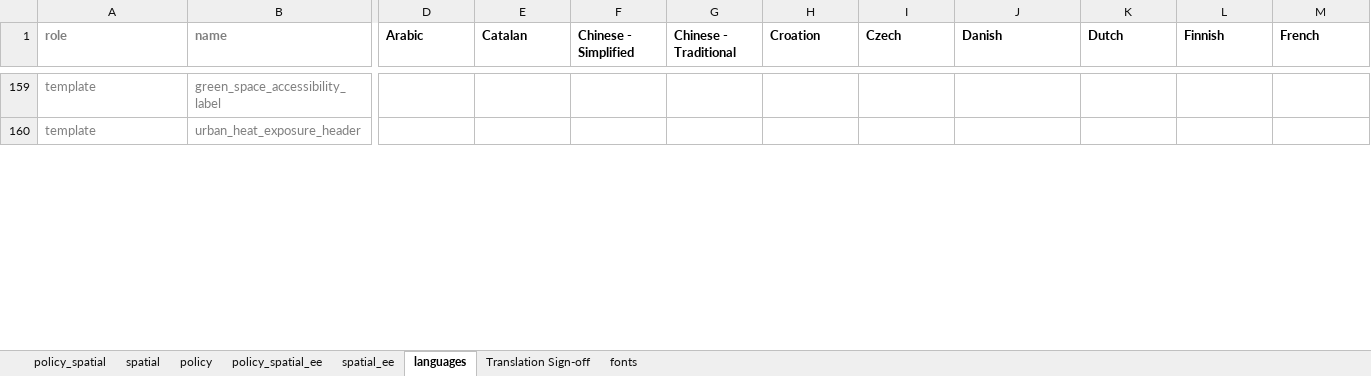
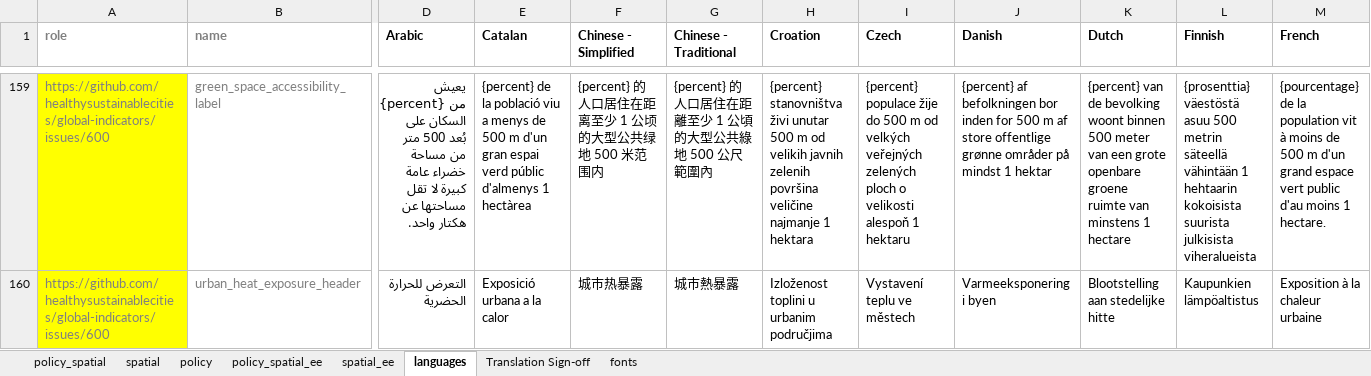
Before and after one commit to healthysustainablecities/global-indicators, an Excel workbook: process/configuration/templates/_report_configuration.xlsx, sheet languages, drawn as a sheet; only a part is shown, gaps mark what is left out; values as stored, in another font and other column widths than the file's, no borders; conditional formats not drawn; the diff covers the shown part only; the diff names each change by its address in the sheet, - before the commit and + after, or states it on an @@ line.

```diff
--- a/process/configuration/templates/_report_configuration.xlsx (sheet languages)
+++ b/process/configuration/templates/_report_configuration.xlsx (sheet languages)
-A159:A160 (role): template
+A159:A160 (role): https://github.com/healthysustainablecities/global-indicators/issues/600
-A159:A160 fill: none
+A159:A160 fill: #FFFF00
-D159 (Arabic): (empty)
+D159 (Arabic): يعيش {percent} من السكان على بُعد 500 متر من مساحة خضراء عامة كبيرة لا تقل مساحتها عن هكتار واحد.
-E159 (Catalan): (empty)
+E159 (Catalan): {percent} de la població viu a menys de 500 m d'un gran espai verd públic d'almenys 1 hectàrea
-F159 (Chinese - Simplified): (empty)
+F159 (Chinese - Simplified): {percent} 的人口居住在距离至少 1 公顷的大型公共绿地 500 米范围内
-G159 (Chinese - Traditional): (empty)
+G159 (Chinese - Traditional): {percent} 的人口居住在距離至少 1 公頃的大型公共綠地 500 公尺範圍內
-H159 (Croation): (empty)
+H159 (Croation): {percent} stanovništva živi unutar 500 m od velikih javnih zelenih površina veličine najmanje 1 hektara
-I159 (Czech): (empty)
+I159 (Czech): {percent} populace žije do 500 m od velkých veřejných zelených ploch o velikosti alespoň 1 hektaru
-J159 (Danish): (empty)
+J159 (Danish): {percent} af befolkningen bor inden for 500 m af store offentlige grønne områder på mindst 1 hektar
-K159 (Dutch): (empty)
+K159 (Dutch): {percent} van de bevolking woont binnen 500 meter van een grote openbare groene ruimte van minstens 1 hectare
-L159 (Finnish): (empty)
+L159 (Finnish): {prosenttia} väestöstä asuu 500 metrin säteellä vähintään 1 hehtaarin kokoisista suurista julkisista viheralueista
-M159 (French): (empty)
+M159 (French): {pourcentage} de la population vit à moins de 500 m d'un grand espace vert public d'au moins 1 hectare.
-D160 (Arabic): (empty)
+D160 (Arabic): التعرض للحرارة الحضرية
-E160 (Catalan): (empty)
+E160 (Catalan): Exposició urbana a la calor
-F160 (Chinese - Simplified): (empty)
+F160 (Chinese - Simplified): 城市热暴露
-G160 (Chinese - Traditional): (empty)
+G160 (Chinese - Traditional): 城市熱暴露
-H160 (Croation): (empty)
+H160 (Croation): Izloženost toplini u urbanim područjima
-I160 (Czech): (empty)
+I160 (Czech): Vystavení teplu ve městech
-J160 (Danish): (empty)
+J160 (Danish): Varmeeksponering i byen
-K160 (Dutch): (empty)
+K160 (Dutch): Blootstelling aan stedelijke hitte
-L160 (Finnish): (empty)
+L160 (Finnish): Kaupunkien lämpöaltistus
-M160 (French): (empty)
+M160 (French): Exposition à la chaleur urbaine
```
Also changed, not shown: 4 added rows, 4 removed rows, 318 edited cells and cell formats elsewhere in this sheet, sheet spatial, sheet spatial_ee, sheet policy, sheet policy_spatial, sheet policy_spatial_ee, sheet Translation Sign-off.
